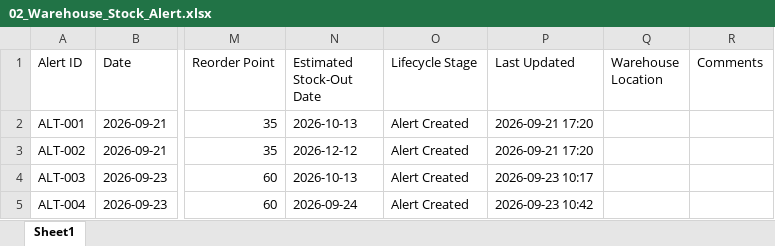
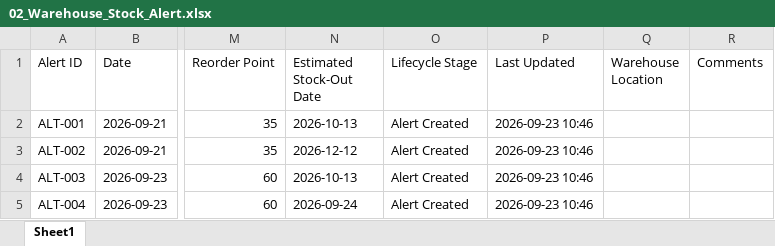
Before and after one commit to hibaelfentis0-cyber/gestion-stocks-alertes, an Excel workbook: 02_Warehouse_Stock_Alert.xlsx, sheet Sheet1, drawn as a sheet; only a part is shown, gaps mark what is left out; values as stored, in another font and other column widths than the file's, no borders; the diff names each change by its address in the sheet, - before the commit and + after, or states it on an @@ line.

Commit message:
Auto-sync from 🏭 Production

```diff
--- a/02_Warehouse_Stock_Alert.xlsx (sheet Sheet1)
+++ b/02_Warehouse_Stock_Alert.xlsx (sheet Sheet1)
-P2:P3 (Last Updated): 2026-09-21 17:20
+P2:P3 (Last Updated): 2026-09-23 10:46
-P4 (Last Updated): 2026-09-23 10:17
+P4 (Last Updated): 2026-09-23 10:46
-P5 (Last Updated): 2026-09-23 10:42
+P5 (Last Updated): 2026-09-23 10:46
```
